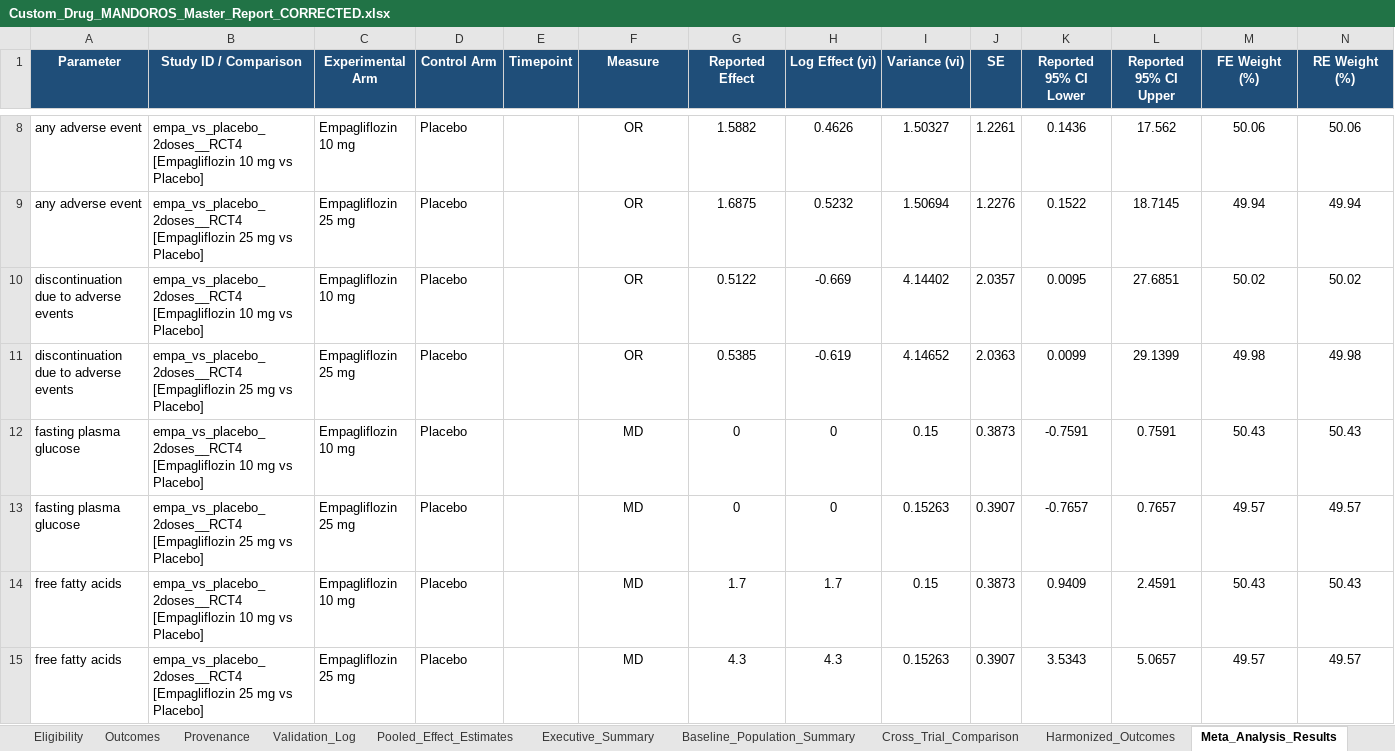
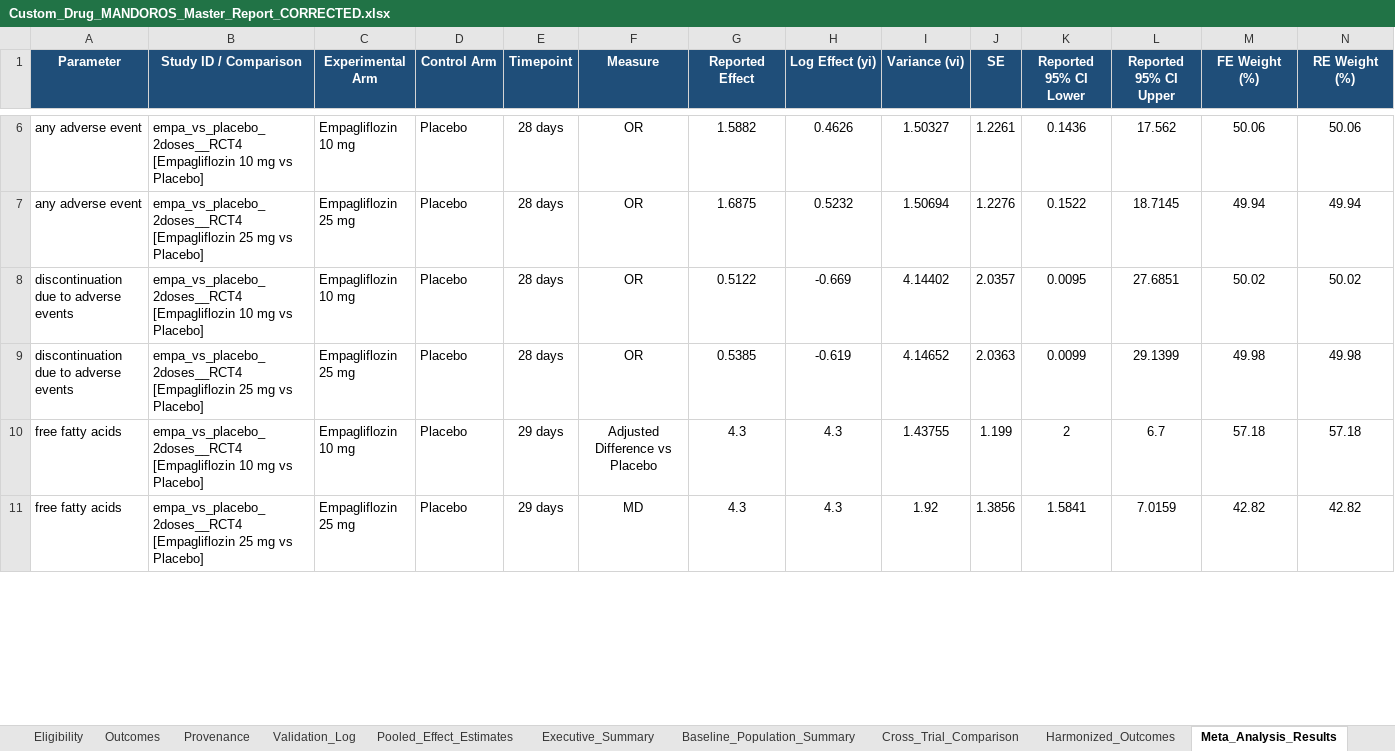
Before and after one commit to ahmedmando133/evidex, an Excel workbook: Custom_Drug_MANDOROS_Master_Report_CORRECTED.xlsx, sheet Meta_Analysis_Results, drawn as a sheet; only a part is shown, gaps mark what is left out; values as stored, in another font and other column widths than the file's, no borders; removed rows and columns are numbered as before the commit, all else as after; the diff covers the shown part only; the diff names each change by its address in the sheet, - before the commit and + after, or states it on an @@ line.

```diff
--- a/Custom_Drug_MANDOROS_Master_Report_CORRECTED.xlsx (sheet Meta_Analysis_Results)
+++ b/Custom_Drug_MANDOROS_Master_Report_CORRECTED.xlsx (sheet Meta_Analysis_Results)
-E6:E9 (Timepoint): (empty)
+E6:E9 (Timepoint): 28 days
-row 12: fasting plasma glucose | empa_vs_placebo_2doses__RCT4 [Empagliflozin 10 mg vs Placebo] | Empagliflozin 10 mg | Placebo |  | MD | 0 | 0 | 0.15 | 0.3873 | -0.7591 | 0.7591 | 50.43 | 50.43
-row 13: fasting plasma glucose | empa_vs_placebo_2doses__RCT4 [Empagliflozin 25 mg vs Placebo] | Empagliflozin 25 mg | Placebo |  | MD | 0 | 0 | 0.15263 | 0.3907 | -0.7657 | 0.7657 | 49.57 | 49.57
-row 14: free fatty acids | empa_vs_placebo_2doses__RCT4 [Empagliflozin 10 mg vs Placebo] | Empagliflozin 10 mg | Placebo |  | MD | 1.7 | 1.7 | 0.15 | 0.3873 | 0.9409 | 2.4591 | 50.43 | 50.43
+row 10: free fatty acids | empa_vs_placebo_2doses__RCT4 [Empagliflozin 10 mg vs Placebo] | Empagliflozin 10 mg | Placebo | 29 days | Adjusted Difference vs Placebo | 4.3 | 4.3 | 1.43755 | 1.199 | 2 | 6.7 | 57.18 | 57.18
-E11 (Timepoint): (empty)
+E11 (Timepoint): 29 days
-I11 (Variance (vi)): 0.15263
+I11 (Variance (vi)): 1.92
-J11 (SE): 0.3907
+J11 (SE): 1.3856
-K11 (Reported 95% CI Lower): 3.5343
+K11 (Reported 95% CI Lower): 1.5841
-L11 (Reported 95% CI Upper): 5.0657
+L11 (Reported 95% CI Upper): 7.0159
-M11 (FE Weight (%)): 49.57
+M11 (FE Weight (%)): 42.82
-N11 (RE Weight (%)): 49.57
+N11 (RE Weight (%)): 42.82
```
Also changed, not shown: 20 added rows, 14 removed rows and 96 edited cells elsewhere in this sheet, sheet Predictive_Projections, sheet Outcomes, sheet Heterogeneity_and_Bias, sheet Master_Extraction_Sheet, sheet Subgroup_&_Sensitivity_Matrix, sheet Harmonized_Outcomes, 7 more sheets, MANDOROS_Phase2_Validation_and_Error_Report.xlsx, outputs/Custom_Drug_MANDOROS_Master_Report_CORRECTED.xlsx, 9 other files.
